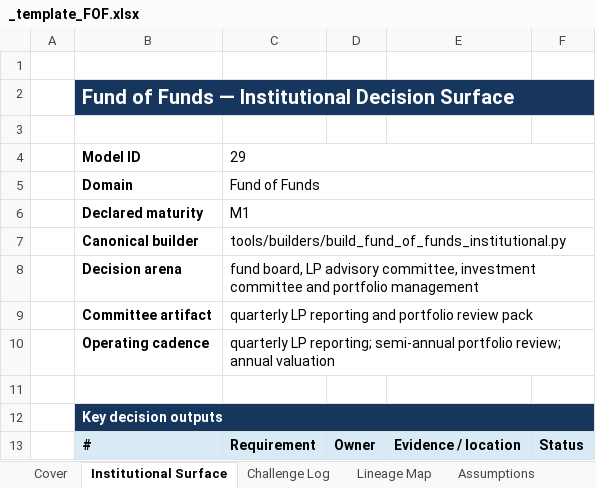
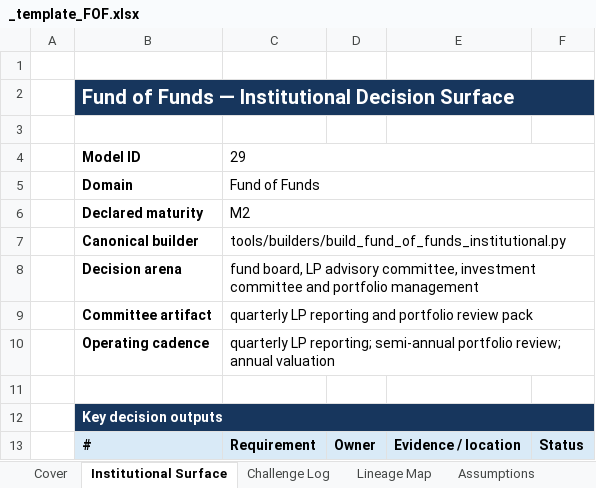
Before and after one commit to SMC17/finance-segway, an Excel workbook: 29_Fund_of_Funds/_template_FOF.xlsx, sheet Institutional Surface, drawn as a sheet; only a part is shown; values as stored, in another font and other column widths than the file's, no borders; the diff names each change by its address in the sheet, - before the commit and + after, or states it on an @@ line.

Commit message:
Add SkyBridge FY2023 adversarial case; Fund of Funds reaches M2
tools/verify_release_shape.py requires exactly two public cases per
M2+ model, landed on main concurrently with this domain's first real
case (fof-public-hlpaf-2026, conventional). One case alone wasn't
sufficient, so this domain was reverted to M1 in the prior commit. This
closes the gap with a genuine adversarial pairing, following domain
30's QQQ/KWEB precedent.

SkyBridge Multi-Adviser Hedge Fund Portfolios, LLC -- Series G (CIK
0001181848) is a real, SEC-registered fund-of-hedge-funds managed by
SkyBridge Capital, publicly known for FTX exposure ahead of FTX's
November 2022 collapse. Its FY2023 N-CSR discloses this directly: FTX
Trading Ltd. common and three preferred share classes, real aggregate
cost $37.2mm, marked to real fair value $0 -- a genuine, disclosed
total write-off, not a synthetic stress scenario. The fund's own
disclosed one-year return, -30.29% vs. its benchmark's -1.93%, is real.

Top-8 positions are selected by original cost, not current fair value
(fof-public-hlpaf-2026's convention) -- sorting by post-loss fair value
would silently exclude the now-worthless FTX position from the cut,
defeating the point of an adversarial case. Strategy and first
acquisition date are disclosed per position in this filing, unlike
HLPAF's case. Position-level Commitment/Called/Distributed history is
still not disclosed (same gap as HLPAF): Cost substitutes for
Commitment/Called, Distributed stays 0.

One further real, honest mismatch: this fund uses open-end/interval
subscription-redemption mechanics, not this template's private-equity-
style capital-call mechanics (no redemptions line). $213.5mm of real
FY2023 redemptions have no template slot. Checks trip accordingly:
NAV roll-forward FAILs (residual ~$250mm), single-fund concentration
BREACHes (Point72 at ~27.4% vs. the 20% limit, real and disclosed),
called-capital-vs-commitments FAILs, Overall: BREACH -- none suppressed.

Domain 29 moves back to M2 with two real cases (one conventional, one
adversarial). Template regenerated through the full builder pipeline;
both instances' manifests reapplied so receipts match. Verified full
local suite (448 tests), model inventory, frontier program, release
shape, final public evidence, receipt integrity, and builder parity all
green before pushing.

```diff
--- a/29_Fund_of_Funds/_template_FOF.xlsx (sheet Institutional Surface)
+++ b/29_Fund_of_Funds/_template_FOF.xlsx (sheet Institutional Surface)
-C6: M1
+C6: M2
```
Also changed, not shown: 29_Fund_of_Funds/instances/public_hlpaf_2026.xlsx, 15 other files.
